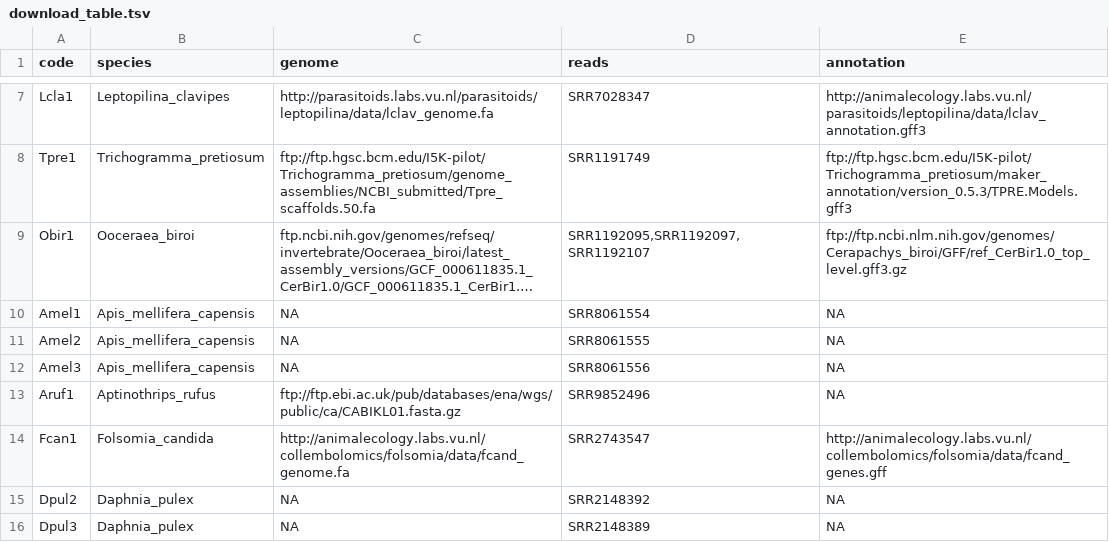
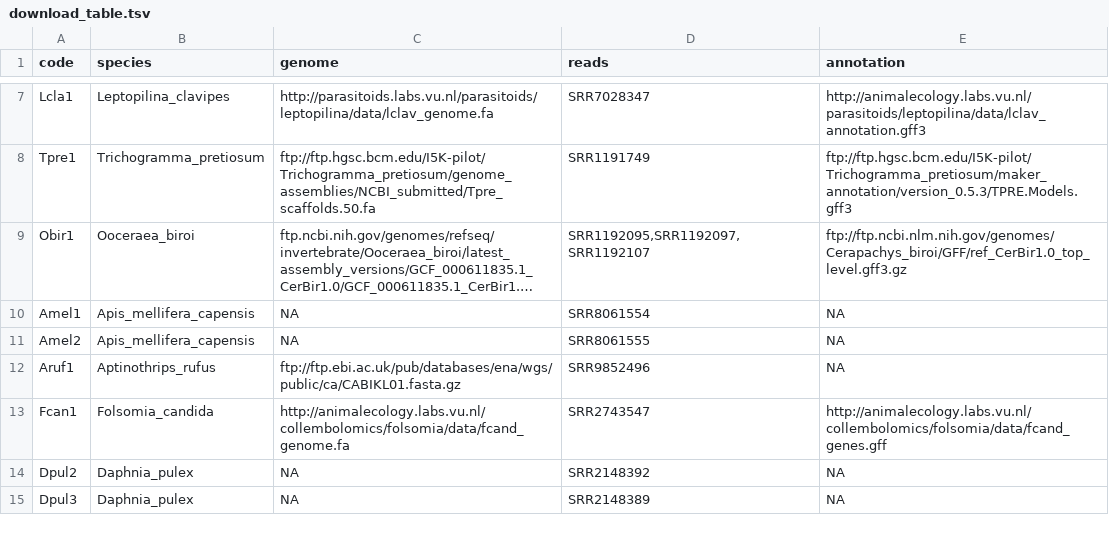
Before and after one commit to KamilSJaron/genomic-features-of-parthenogenetic-animals, a TSV file: tables/download_table.tsv, drawn as a sheet; only a part is shown, gaps mark what is left out; long unchanged cells end in ….

```diff
--- a/tables/download_table.tsv
+++ b/tables/download_table.tsv
@@ -11,3 +11,2 @@ Amel1	Apis_mellifera_capensis	NA	SRR8061554	NA
 Amel2	Apis_mellifera_capensis	NA	SRR8061555	NA
-Amel3	Apis_mellifera_capensis	NA	SRR8061556	NA
 Aruf1	Aptinothrips_rufus	ftp://ftp.ebi.ac.uk/pub/databases/ena/wgs/public/ca/CABIKL01.fasta.gz	SRR9852496	NA
```
Also changed, not shown: tables/download_table_sexuals.tsv, tables/genome_table.tsv, 1 other file.
